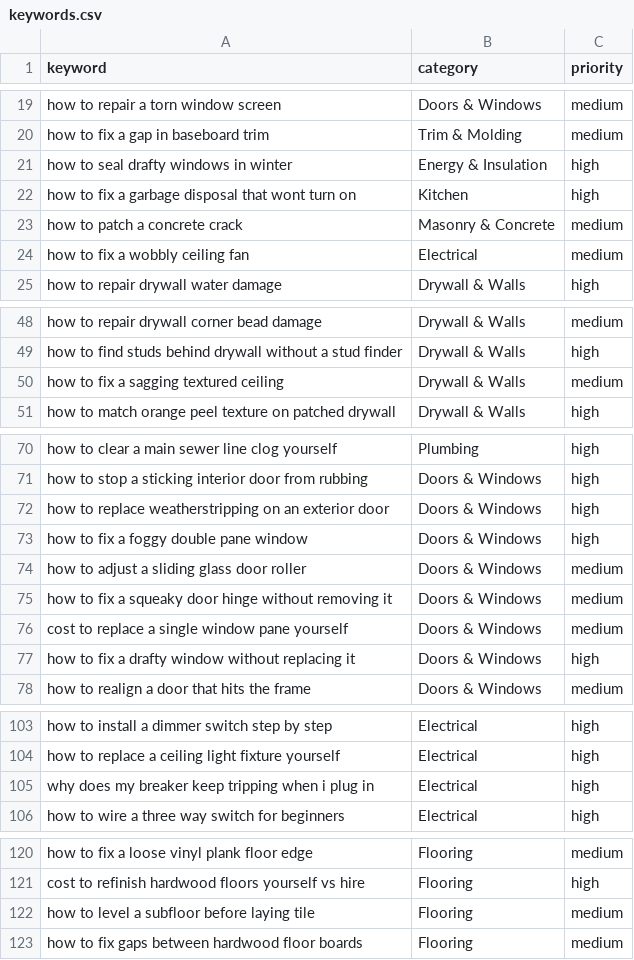
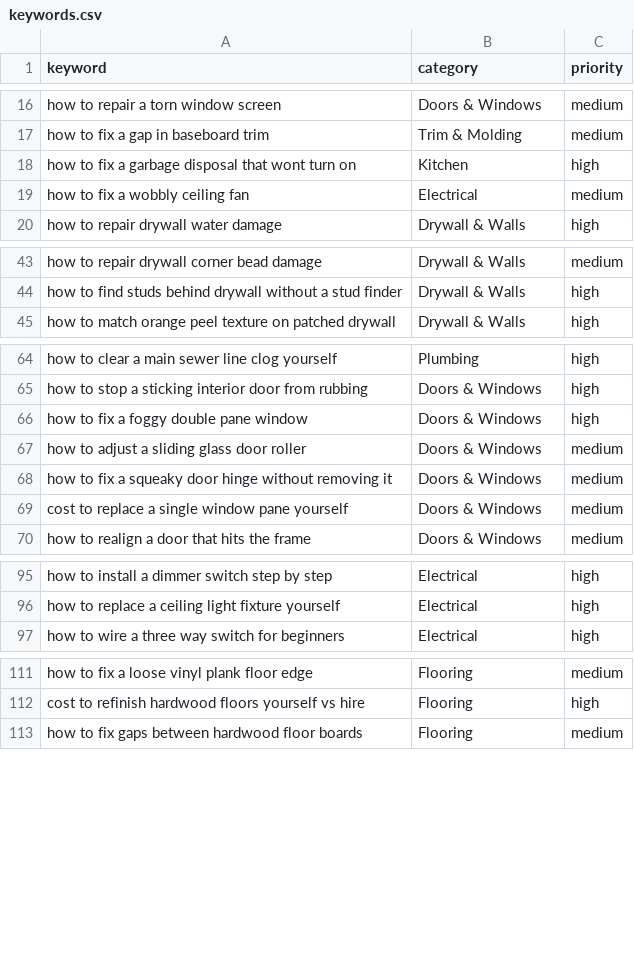
Before and after one commit to peacoat-sites/fixitrightway, a CSV file: keywords.csv, drawn as a sheet; only a part is shown, gaps mark what is left out; the diff covers the shown part only.

```diff
--- a/keywords.csv
+++ b/keywords.csv
@@ -20,5 +17,3 @@ how to repair a torn window screen,Doors & Windows,medium
 how to fix a gap in baseboard trim,Trim & Molding,medium
-how to seal drafty windows in winter,Energy & Insulation,high
 how to fix a garbage disposal that wont turn on,Kitchen,high
-how to patch a concrete crack,Masonry & Concrete,medium
 how to fix a wobbly ceiling fan,Electrical,medium
@@ -49,3 +44,2 @@ how to repair drywall corner bead damage,Drywall & Walls,medium
 how to find studs behind drywall without a stud finder,Drywall & Walls,high
-how to fix a sagging textured ceiling,Drywall & Walls,medium
 how to match orange peel texture on patched drywall,Drywall & Walls,high
@@ -71,3 +65,2 @@ how to clear a main sewer line clog yourself,Plumbing,high
 how to stop a sticking interior door from rubbing,Doors & Windows,high
-how to replace weatherstripping on an exterior door,Doors & Windows,high
 how to fix a foggy double pane window,Doors & Windows,high
@@ -76,3 +69,2 @@ how to fix a squeaky door hinge without removing it,Doors & Windows,medium
 cost to replace a single window pane yourself,Doors & Windows,medium
-how to fix a drafty window without replacing it,Doors & Windows,high
 how to realign a door that hits the frame,Doors & Windows,medium
@@ -104,3 +96,2 @@ how to install a dimmer switch step by step,Electrical,high
 how to replace a ceiling light fixture yourself,Electrical,high
-why does my breaker keep tripping when i plug in,Electrical,high
 how to wire a three way switch for beginners,Electrical,high
@@ -121,3 +112,2 @@ how to fix a loose vinyl plank floor edge,Flooring,medium
 cost to refinish hardwood floors yourself vs hire,Flooring,high
-how to level a subfloor before laying tile,Flooring,medium
 how to fix gaps between hardwood floor boards,Flooring,medium
```
Also changed, not shown: 8 removed rows elsewhere in this file, 52 other files.
